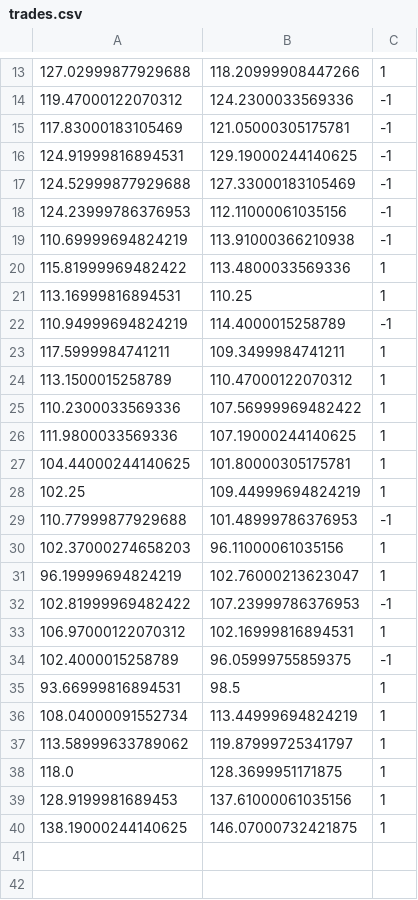
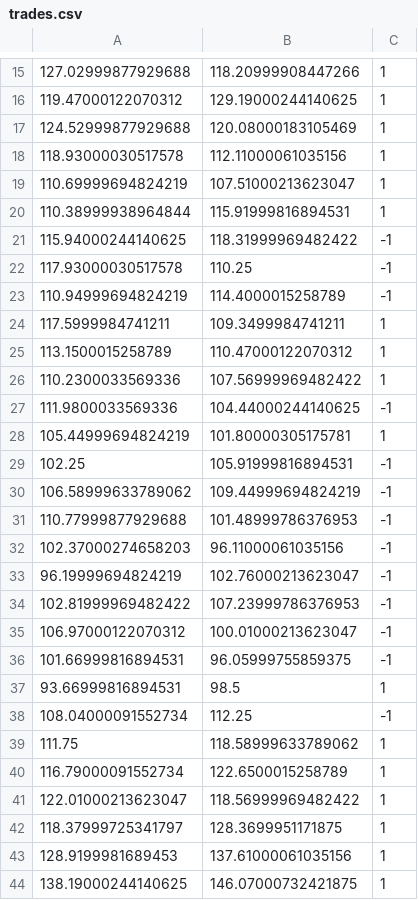
Before and after one commit to KenSu2003/Buffet, a CSV file: trades.csv, drawn as a sheet; only a part is shown, gaps mark what is left out; the diff covers the shown part only.

```diff
--- a/trades.csv
+++ b/trades.csv
@@ -13,10 +15,9 @@
 127.02999877929688,118.20999908447266,1
-119.47000122070312,124.2300033569336,-1
-117.83000183105469,121.05000305175781,-1
-124.91999816894531,129.19000244140625,-1
-124.52999877929688,127.33000183105469,-1
-124.23999786376953,112.11000061035156,-1
-110.69999694824219,113.91000366210938,-1
-115.81999969482422,113.4800033569336,1
-113.16999816894531,110.25,1
+119.47000122070312,129.19000244140625,1
+124.52999877929688,120.08000183105469,1
+118.93000030517578,112.11000061035156,1
+110.69999694824219,107.51000213623047,1
+110.38999938964844,115.91999816894531,1
+115.94000244140625,118.31999969482422,-1
+117.93000030517578,110.25,-1
 110.94999694824219,114.4000015258789,-1
@@ -25,15 +26,18 @@
 110.2300033569336,107.56999969482422,1
-111.9800033569336,107.19000244140625,1
-104.44000244140625,101.80000305175781,1
-102.25,109.44999694824219,1
+111.9800033569336,104.44000244140625,-1
+105.44999694824219,101.80000305175781,1
+102.25,105.91999816894531,-1
+106.58999633789062,109.44999694824219,-1
 110.77999877929688,101.48999786376953,-1
-102.37000274658203,96.11000061035156,1
-96.19999694824219,102.76000213623047,1
+102.37000274658203,96.11000061035156,-1
+96.19999694824219,102.76000213623047,-1
 102.81999969482422,107.23999786376953,-1
-106.97000122070312,102.16999816894531,1
-102.4000015258789,96.05999755859375,-1
+106.97000122070312,100.01000213623047,-1
+101.66999816894531,96.05999755859375,-1
 93.66999816894531,98.5,1
-108.04000091552734,113.44999694824219,1
-113.58999633789062,119.87999725341797,1
-118.0,128.3699951171875,1
+108.04000091552734,112.25,-1
+111.75,118.58999633789062,1
+116.79000091552734,122.6500015258789,1
+122.01000213623047,118.56999969482422,1
+118.37999725341797,128.3699951171875,1
 128.9199981689453,137.61000061035156,1
```
Also changed, not shown: 6 added rows, 4 removed rows and 6 edited cells elsewhere in this file, technical_indicators.csv, 5 other files.
